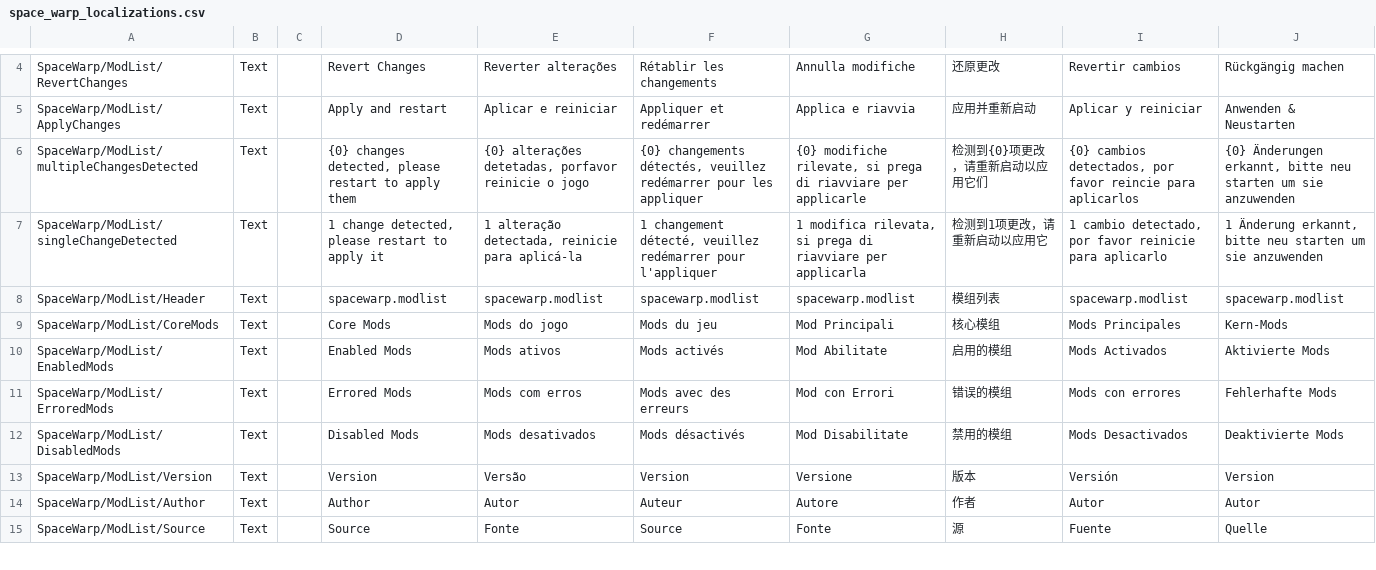
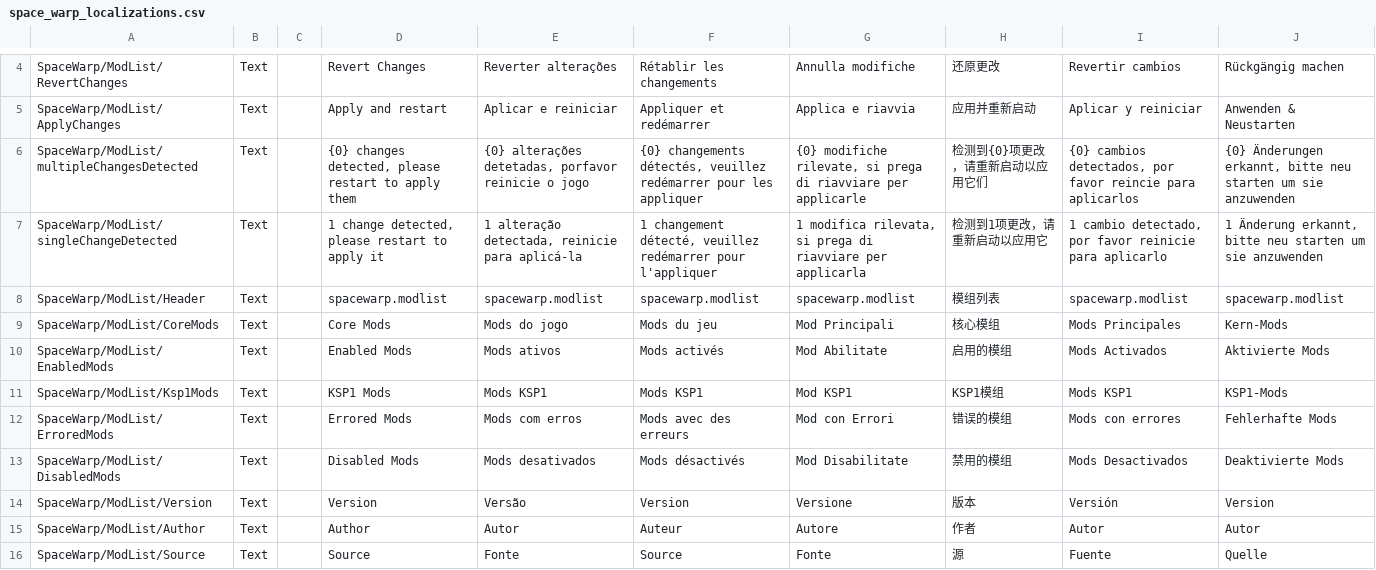
Before and after one commit to SpaceWarpDev/SpaceWarp, a CSV file: Assets/Localizations/space_warp_localizations.csv, drawn as a sheet; only a part is shown, gaps mark what is left out.

Commit message:
Display Shakespeare mods in the mod list

```diff
--- a/Assets/Localizations/space_warp_localizations.csv
+++ b/Assets/Localizations/space_warp_localizations.csv
@@ -10,2 +10,3 @@ SpaceWarp/ModList/CoreMods,Text,,Core Mods,Mods do jogo,Mods du jeu,Mod Principa
 SpaceWarp/ModList/EnabledMods,Text,,Enabled Mods,Mods ativos,Mods activés,Mod Abilitate,启用的模组,Mods Activados,Aktivierte Mods
+SpaceWarp/ModList/Ksp1Mods,Text,,KSP1 Mods,Mods KSP1,Mods KSP1,Mod KSP1,KSP1模组,Mods KSP1,KSP1-Mods
 SpaceWarp/ModList/ErroredMods,Text,,Errored Mods,Mods com erros,Mods avec des erreurs,Mod con Errori,错误的模组,Mods con errores,Fehlerhafte Mods
```
Also changed, not shown: 6 other files.
